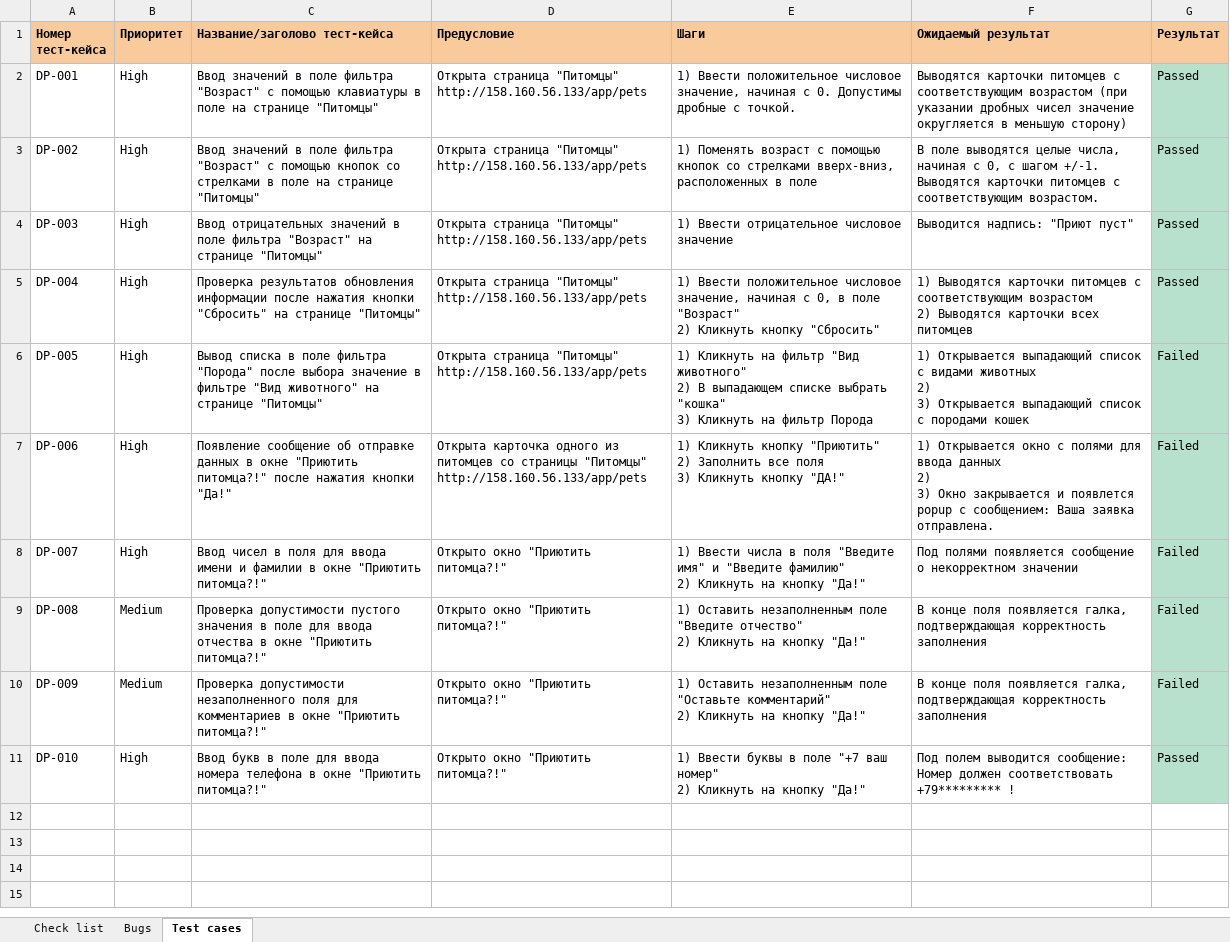
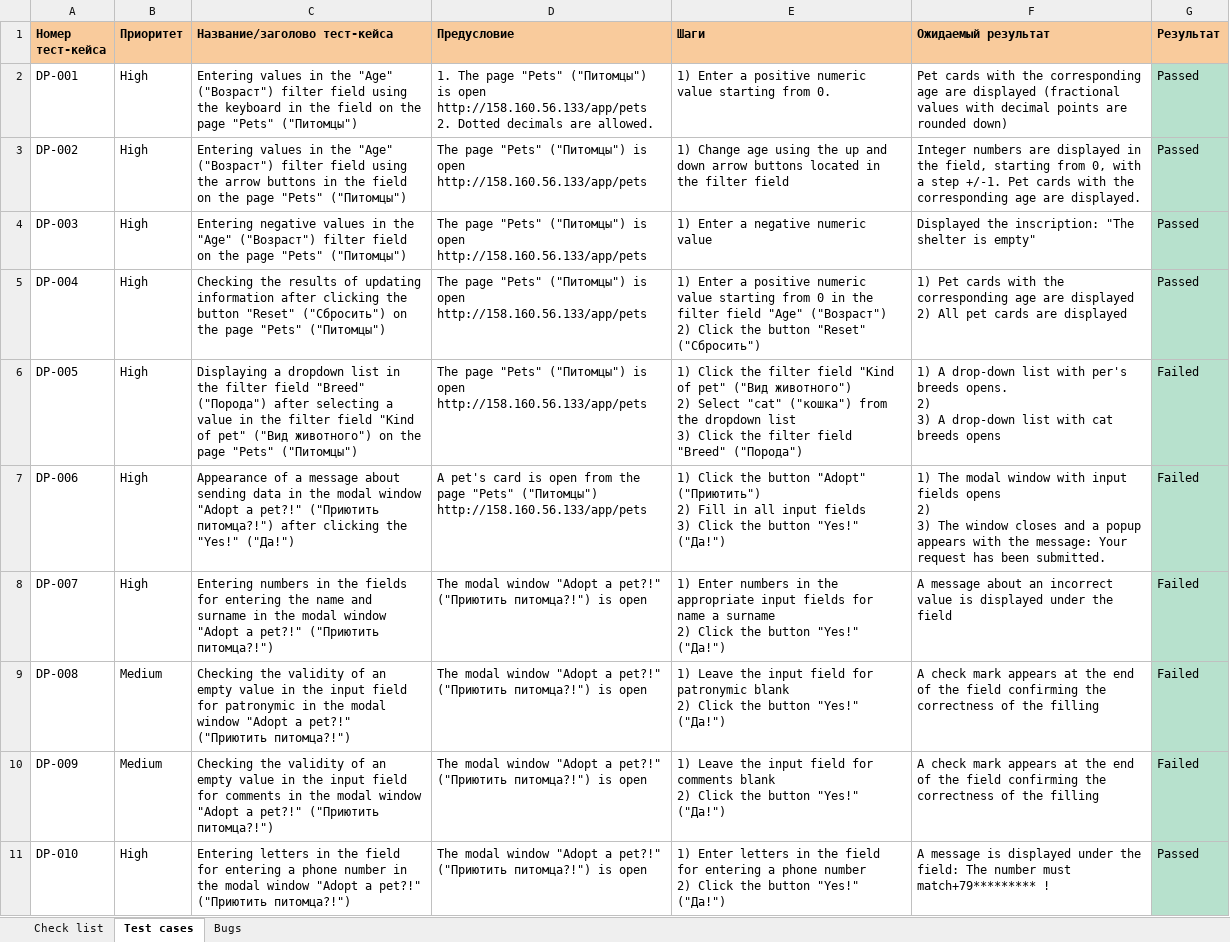
Before and after one commit to ElenaBovykina/Testing-examples, an Excel workbook: Test-case Check-list Bug Friends_house.xlsx, sheet Test cases, drawn as a sheet; values as stored, in another font and other column widths than the file's, no borders; conditional formats not drawn; ↵ is a line break in a cell; the diff names each change by its address in the sheet, - before the commit and + after, or states it on an @@ line.

Commit message:
Add files via upload

```diff
--- a/Test-case Check-list Bug Friends_house.xlsx (sheet Test cases)
+++ b/Test-case Check-list Bug Friends_house.xlsx (sheet Test cases)
@@ sheet tab order changed: Check list | Test cases | Bugs @@
-C2 (Название/заголово тест-кейса): Ввод значений в поле фильтра "Возраст" с помощью клавиатуры в поле на странице "Питомцы"
+C2 (Название/заголово тест-кейса): Entering values in the "Age" ("Возраст") filter field using the keyboard in the field on the page "Pets" ("Питомцы")
-D2 (Предусловие): Открыта страница "Питомцы" http://158.160.56.133/app/pets
+D2 (Предусловие): 1. The page "Pets" ("Питомцы") is open http://158.160.56.133/app/pets ↵ 2. Dotted decimals are allowed.
-E2 (Шаги): 1) Ввести положительное числовое значение, начиная с 0. Допустимы дробные с точкой.
+E2 (Шаги): 1) Enter a positive numeric value starting from 0.
-F2 (Ожидаемый результат): Выводятся карточки питомцев с соответствующим возрастом (при указании дробных чисел значение округляется в меньшую сторону)
+F2 (Ожидаемый результат): Pet cards with the corresponding age are displayed (fractional values with decimal points are rounded down)
-C3 (Название/заголово тест-кейса): Ввод значений в поле фильтра "Возраст" с помощью кнопок со стрелками в поле на странице "Питомцы"
+C3 (Название/заголово тест-кейса): Entering values in the "Age" ("Возраст") filter field using the arrow buttons in the field on the page "Pets" ("Питомцы")
-D3:D6 (Предусловие): Открыта страница "Питомцы" http://158.160.56.133/app/pets
+D3:D6 (Предусловие): The page "Pets" ("Питомцы") is open http://158.160.56.133/app/pets
-E3 (Шаги): 1) Поменять возраст с помощью кнопок со стрелками вверх-вниз, расположенных в поле
+E3 (Шаги): 1) Change age using the up and down arrow buttons located in the filter field
-F3 (Ожидаемый результат): В поле выводятся целые числа, начиная с 0, с шагом +/-1. Выводятся карточки питомцев с соответствующим возрастом.
+F3 (Ожидаемый результат): Integer numbers are displayed in the field, starting from 0, with a step +/-1. Pet cards with the corresponding age are displayed.
-C4 (Название/заголово тест-кейса): Ввод отрицательных значений в поле фильтра "Возраст" на странице "Питомцы"
+C4 (Название/заголово тест-кейса): Entering negative values in the "Age" ("Возраст") filter field on the page "Pets" ("Питомцы")
-E4 (Шаги): 1) Ввести отрицательное числовое значение
+E4 (Шаги): 1) Enter a negative numeric value
-F4 (Ожидаемый результат): Выводится надпись: "Приют пуст"
+F4 (Ожидаемый результат): Displayed the inscription: "The shelter is empty"
-C5 (Название/заголово тест-кейса): Проверка результатов обновления информации после нажатия кнопки "Сбросить" на странице "Питомцы"
+C5 (Название/заголово тест-кейса): Checking the results of updating information after clicking the button "Reset" ("Сбросить") on the page "Pets" ("Питомцы")
-E5 (Шаги): 1) Ввести положительное числовое значение, начиная с 0, в поле "Возраст" ↵ 2) Кликнуть кнопку "Сбросить"
+E5 (Шаги): 1) Enter a positive numeric value starting from 0 in the filter field "Age" ("Возраст") ↵ 2) Click the button "Reset" ("Сбросить")
-F5 (Ожидаемый результат): 1) Выводятся карточки питомцев с соответствующим возрастом ↵ 2) Выводятся карточки всех питомцев
+F5 (Ожидаемый результат): 1) Pet cards with the corresponding age are displayed ↵ 2) All pet cards are displayed
-C6 (Название/заголово тест-кейса): Вывод списка в поле фильтра "Порода" после выбора значение в фильтре "Вид животного" на странице "Питомцы"
+C6 (Название/заголово тест-кейса): Displaying a dropdown list in the filter field "Breed" ("Порода") after selecting a value in the filter field "Kind of pet" ("Вид животного") on the page "Pets" ("Питомцы")
-E6 (Шаги): 1) Кликнуть на фильтр "Вид животного" ↵ 2) В выпадающем списке выбрать "кошка" ↵ 3) Кликнуть на фильтр Порода
+E6 (Шаги): 1) Click the filter field "Kind of pet" ("Вид животного") ↵ 2) Select "cat" ("кошка") from the dropdown list ↵ 3) Click the filter field "Breed" ("Порода")
-F6 (Ожидаемый результат): 1) Открывается выпадающий список с видами животных ↵ 2) ↵ 3) Открывается выпадающий список с породами кошек
+F6 (Ожидаемый результат): 1) A drop-down list with per's breeds opens. ↵ 2) ↵ 3) A drop-down list with cat breeds opens
-C7 (Название/заголово тест-кейса): Появление сообщение об отправке данных в окне "Приютить питомца?!" после нажатия кнопки "Да!"
+C7 (Название/заголово тест-кейса): Appearance of a message about sending data in the modal window "Adopt a pet?!" ("Приютить питомца?!") after clicking the "Yes!" ("Да!")
-D7 (Предусловие): Открыта карточка одного из питомцев со страницы "Питомцы" http://158.160.56.133/app/pets
+D7 (Предусловие): A pet's card is open from the page "Pets" ("Питомцы") http://158.160.56.133/app/pets
-E7 (Шаги): 1) Кликнуть кнопку "Приютить" ↵ 2) Заполнить все поля ↵ 3) Кликнуть кнопку "ДА!"
+E7 (Шаги): 1) Click the button "Adopt" ("Приютить") ↵ 2) Fill in all input fields ↵ 3) Click the button "Yes!" ("Да!")
-F7 (Ожидаемый результат): 1) Открывается окно с полями для ввода данных ↵ 2) ↵ 3) Окно закрывается и появлется popup с сообщением: Ваша заявка отправлена.
+F7 (Ожидаемый результат): 1) The modal window with input fields opens ↵ 2) ↵ 3) The window closes and a popup appears with the message: Your request has been submitted.
-C8 (Название/заголово тест-кейса): Ввод чисел в поля для ввода имени и фамилии в окне "Приютить питомца?!"
+C8 (Название/заголово тест-кейса): Entering numbers in the fields for entering the name and surname in the modal window "Adopt a pet?!" ("Приютить питомца?!")
-D8:D11 (Предусловие): Открыто окно "Приютить питомца?!"
+D8:D11 (Предусловие): The modal window "Adopt a pet?!" ("Приютить питомца?!") is open
-E8 (Шаги): 1) Ввести числа в поля "Введите имя" и "Введите фамилию" ↵ 2) Кликнуть на кнопку "Да!"
+E8 (Шаги): 1) Enter numbers in the appropriate input fields for name a surname ↵ 2) Click the button "Yes!" ("Да!")
-F8 (Ожидаемый результат): Под полями появляется сообщение о некорректном значении
+F8 (Ожидаемый результат): A message about an incorrect value is displayed under the field
-C9 (Название/заголово тест-кейса): Проверка допустимости пустого значения в поле для ввода отчества в окне "Приютить питомца?!"
+C9 (Название/заголово тест-кейса): Checking the validity of an empty value in the input field for patronymic in the modal window "Adopt a pet?!" ("Приютить питомца?!")
-E9 (Шаги): 1) Оставить незаполненным поле "Введите отчество" ↵ 2) Кликнуть на кнопку "Да!"
+E9 (Шаги): 1) Leave the input field for patronymic blank ↵ 2) Click the button "Yes!" ("Да!")
-F9:F10 (Ожидаемый результат): В конце поля появляется галка, подтверждающая корректность заполнения
+F9:F10 (Ожидаемый результат): A check mark appears at the end of the field confirming the correctness of the filling
-C10 (Название/заголово тест-кейса): Проверка допустимости незаполненного поля для комментариев в окне "Приютить питомца?!"
+C10 (Название/заголово тест-кейса): Checking the validity of an empty value in the input field for comments in the modal window "Adopt a pet?!" ("Приютить питомца?!")
-E10 (Шаги): 1) Оставить незаполненным поле "Оставьте комментарий" ↵ 2) Кликнуть на кнопку "Да!"
+E10 (Шаги): 1) Leave the input field for comments blank ↵ 2) Click the button "Yes!" ("Да!")
-C11 (Название/заголово тест-кейса): Ввод букв в поле для ввода номера телефона в окне "Приютить питомца?!"
+C11 (Название/заголово тест-кейса): Entering letters in the field for entering a phone number in the modal window "Adopt a pet?!" ("Приютить питомца?!")
-E11 (Шаги): 1) Ввести буквы в поле "+7 ваш номер" ↵ 2) Кликнуть на кнопку "Да!"
+E11 (Шаги): 1) Enter letters in the field for entering a phone number ↵ 2) Click the button "Yes!" ("Да!")
-F11 (Ожидаемый результат): Под полем выводится сообщение: Номер должен соответствовать +79********* !
+F11 (Ожидаемый результат): A message is displayed under the field: The number must match+79********* !
```
